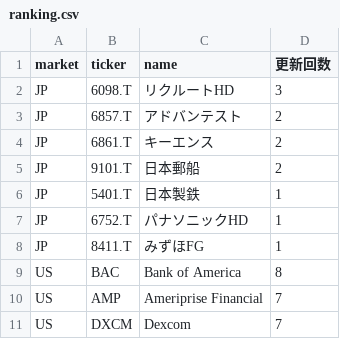
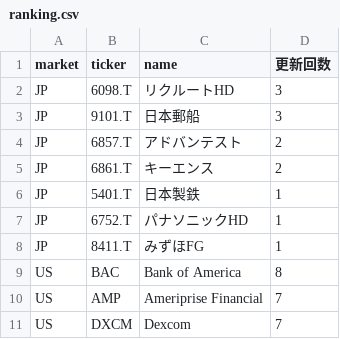
Before and after one commit to su402011-hash/high52-scanner, a CSV file: outputs/ranking.csv, drawn as a sheet; only a part is shown; removed rows and columns are numbered as before the commit, all else as after; the diff names each change by its address in the sheet, - before the commit and + after, or states it on an @@ line.

```diff
--- a/outputs/ranking.csv
+++ b/outputs/ranking.csv
+row 3: JP | 9101.T | 日本郵船 | 3
-row 5: JP | 9101.T | 日本郵船 | 2
```
Also changed, not shown: outputs/history.csv, 2 other files.
